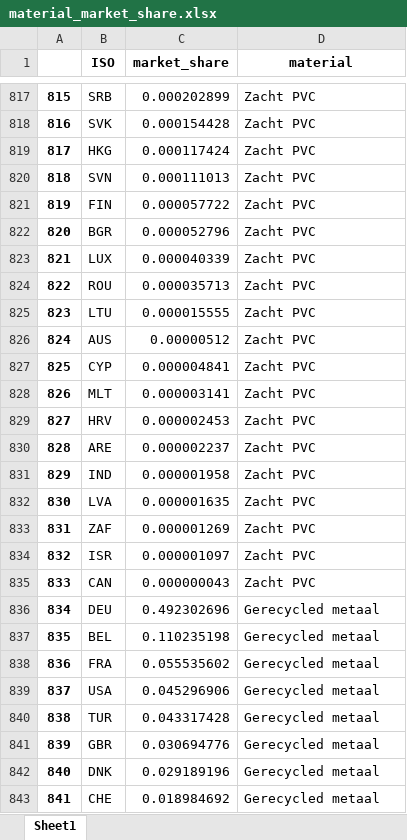
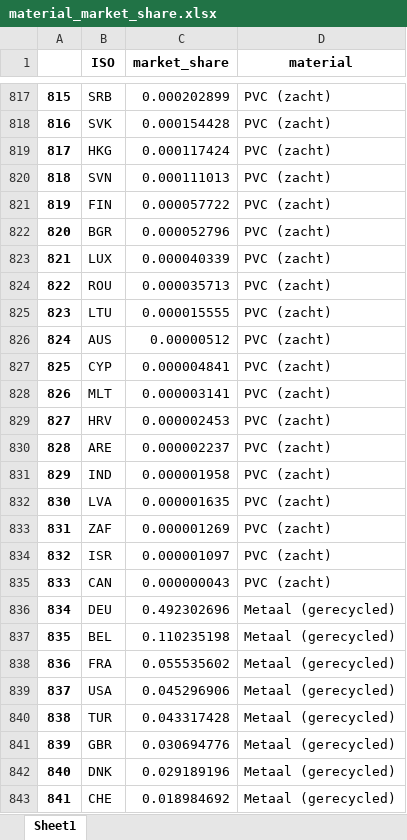
Before and after one commit to DatalabHvA/FLIM, an Excel workbook: data/material_market_share.xlsx, sheet Sheet1, drawn as a sheet; only a part is shown, gaps mark what is left out; values as stored, in another font and other column widths than the file's, no borders; the diff covers the shown part only; the diff names each change by its address in the sheet, - before the commit and + after, or states it on an @@ line.

```diff
--- a/data/material_market_share.xlsx (sheet Sheet1)
+++ b/data/material_market_share.xlsx (sheet Sheet1)
-D817:D835 (material): Zacht PVC
+D817:D835 (material): PVC (zacht)
-D836:D843 (material): Gerecycled metaal
+D836:D843 (material): Metaal (gerecycled)
```
Also changed, not shown: 279 edited cells elsewhere in this sheet, data/prijzen.xlsx, 1 other file.
